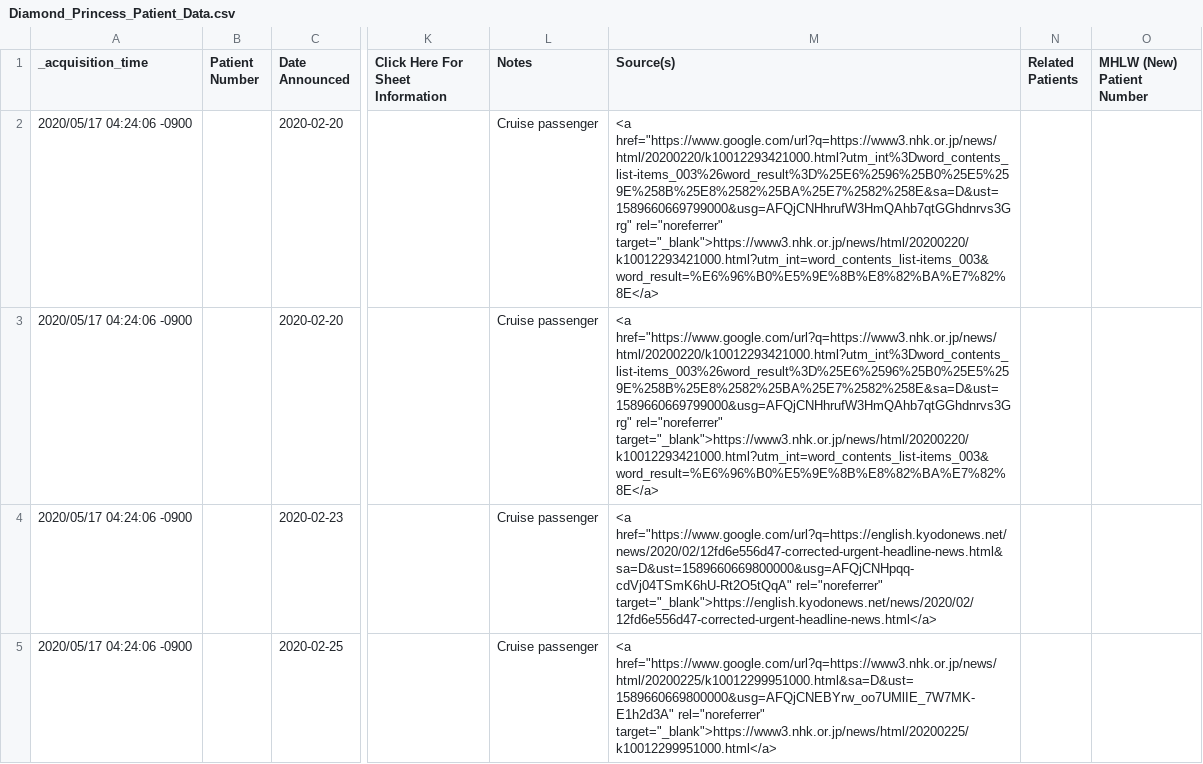
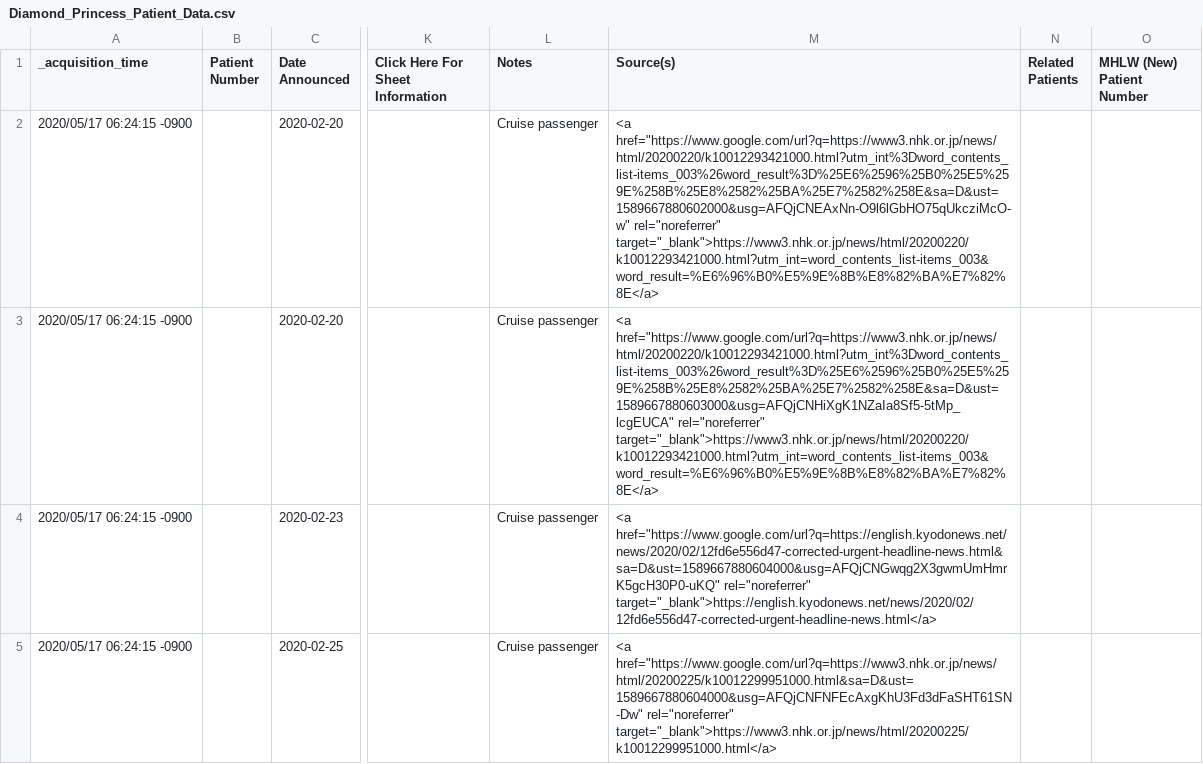
Before and after one commit to s-yamano/Splunk-COVID19-Japan, a CSV file: covid19-japan/lookups/Diamond_Princess_Patient_Data.csv, drawn as a sheet; only a part is shown, gaps mark what is left out; the diff covers the shown part only; the diff names each change by its address in the sheet, - before the commit and + after, or states it on an @@ line.

```diff
--- a/covid19-japan/lookups/Diamond_Princess_Patient_Data.csv
+++ b/covid19-japan/lookups/Diamond_Princess_Patient_Data.csv
-A2:A5 (_acquisition_time): 2020/05/17 04:24:06 -0900
+A2:A5 (_acquisition_time): 2020/05/17 06:24:15 -0900
-M2 (Source(s)): <a href="https://www.google.com/url?q=https://www3.nhk.or.jp/news/html/20200220/k10012293421000.html?utm_int%3Dword_contents_list-items_003%26word_result%3D%25E6%2596%25B0%25E5%259E%258B%25E8%2582%25BA%25E7%2582%258E&sa=D&ust=1589660669799000&usg=AFQjCNHhrufW3HmQAhb7qtGGhdnrvs3Grg" rel="noreferrer" target="_blank">https://www3.nhk.or.jp/news/html/20200220/k10012293421000.html?utm_int=word_contents_list-items_003&word_result=%E6%96%B0%E5%9E%8B%E8%82%BA%E7%82%8E</a>
+M2 (Source(s)): <a href="https://www.google.com/url?q=https://www3.nhk.or.jp/news/html/20200220/k10012293421000.html?utm_int%3Dword_contents_list-items_003%26word_result%3D%25E6%2596%25B0%25E5%259E%258B%25E8%2582%25BA%25E7%2582%258E&sa=D&ust=1589667880602000&usg=AFQjCNEAxNn-O9l6lGbHO75qUkcziMcO-w" rel="noreferrer" target="_blank">https://www3.nhk.or.jp/news/html/20200220/k10012293421000.html?utm_int=word_contents_list-items_003&word_result=%E6%96%B0%E5%9E%8B%E8%82%BA%E7%82%8E</a>
-M3 (Source(s)): <a href="https://www.google.com/url?q=https://www3.nhk.or.jp/news/html/20200220/k10012293421000.html?utm_int%3Dword_contents_list-items_003%26word_result%3D%25E6%2596%25B0%25E5%259E%258B%25E8%2582%25BA%25E7%2582%258E&sa=D&ust=1589660669799000&usg=AFQjCNHhrufW3HmQAhb7qtGGhdnrvs3Grg" rel="noreferrer" target="_blank">https://www3.nhk.or.jp/news/html/20200220/k10012293421000.html?utm_int=word_contents_list-items_003&word_result=%E6%96%B0%E5%9E%8B%E8%82%BA%E7%82%8E</a>
+M3 (Source(s)): <a href="https://www.google.com/url?q=https://www3.nhk.or.jp/news/html/20200220/k10012293421000.html?utm_int%3Dword_contents_list-items_003%26word_result%3D%25E6%2596%25B0%25E5%259E%258B%25E8%2582%25BA%25E7%2582%258E&sa=D&ust=1589667880603000&usg=AFQjCNHiXgK1NZaIa8Sf5-5tMp_lcgEUCA" rel="noreferrer" target="_blank">https://www3.nhk.or.jp/news/html/20200220/k10012293421000.html?utm_int=word_contents_list-items_003&word_result=%E6%96%B0%E5%9E%8B%E8%82%BA%E7%82%8E</a>
-M4 (Source(s)): <a href="https://www.google.com/url?q=https://english.kyodonews.net/news/2020/02/12fd6e556d47-corrected-urgent-headline-news.html&sa=D&ust=1589660669800000&usg=AFQjCNHpqq-cdVj04TSmK6hU-Rt2O5tQqA" rel="noreferrer" target="_blank">https://english.kyodonews.net/news/2020/02/12fd6e556d47-corrected-urgent-headline-news.html</a>
+M4 (Source(s)): <a href="https://www.google.com/url?q=https://english.kyodonews.net/news/2020/02/12fd6e556d47-corrected-urgent-headline-news.html&sa=D&ust=1589667880604000&usg=AFQjCNGwqg2X3gwmUmHmrK5gcH30P0-uKQ" rel="noreferrer" target="_blank">https://english.kyodonews.net/news/2020/02/12fd6e556d47-corrected-urgent-headline-news.html</a>
-M5 (Source(s)): <a href="https://www.google.com/url?q=https://www3.nhk.or.jp/news/html/20200225/k10012299951000.html&sa=D&ust=1589660669800000&usg=AFQjCNEBYrw_oo7UMlIE_7W7MK-E1h2d3A" rel="noreferrer" target="_blank">https://www3.nhk.or.jp/news/html/20200225/k10012299951000.html</a>
+M5 (Source(s)): <a href="https://www.google.com/url?q=https://www3.nhk.or.jp/news/html/20200225/k10012299951000.html&sa=D&ust=1589667880604000&usg=AFQjCNFNFEcAxgKhU3Fd3dFaSHT61SN-Dw" rel="noreferrer" target="_blank">https://www3.nhk.or.jp/news/html/20200225/k10012299951000.html</a>
```
Also changed, not shown: 6 edited cells elsewhere in this file, covid19-japan/lookups/Cruise_Sum_By_Day.csv, covid19-japan/lookups/Patient_Statuses.csv, 5 other files.
